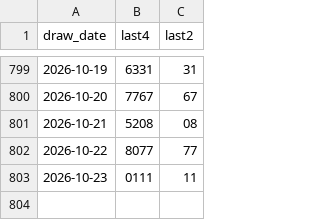
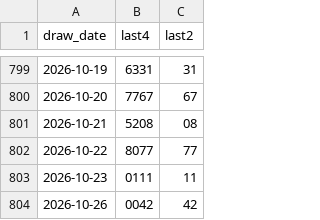
Before and after one commit to shelbyboss/lotto-pipeline, a CSV file: docs/data/lao.csv, drawn as a sheet; only a part is shown, gaps mark what is left out.

Commit message:
data: update 2026-10-27

```diff
--- a/docs/data/lao.csv
+++ b/docs/data/lao.csv
@@ -803 +803,2 @@ draw_date,last4,last2
 2026-10-23,0111,11
+2026-10-26,0042,42
```
Also changed, not shown: 2 other files.
